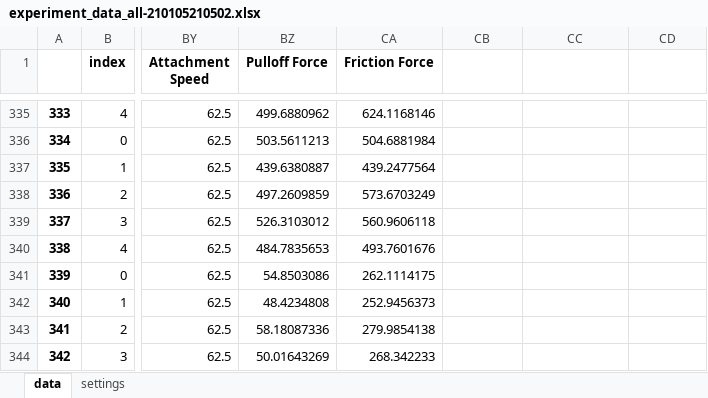
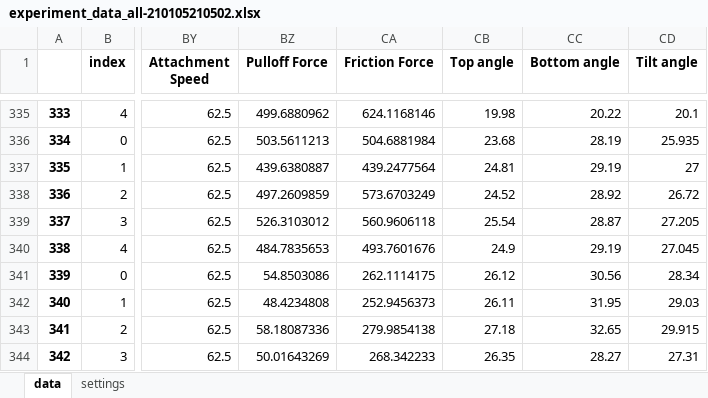
Before and after one commit to PranavSudersan/paper-underwater_adhesion, an Excel workbook: Data/experiment_data_all-210105210502.xlsx, sheet data, drawn as a sheet; only a part is shown, gaps mark what is left out; values as stored, in another font and other column widths than the file's, no borders; the diff covers the shown part only; the diff names each change by its address in the sheet, - before the commit and + after, or states it on an @@ line.

Commit message:
Linear mixed effect model implemented in code
tilt angles calculated and updated in experimental data file

```diff
--- a/Data/experiment_data_all-210105210502.xlsx (sheet data)
+++ b/Data/experiment_data_all-210105210502.xlsx (sheet data)
-CB1: (empty)
+CB1: Top angle
-CC1: (empty)
+CC1: Bottom angle
-CD1: (empty)
+CD1: Tilt angle
-CB335 (Top angle): (empty)
+CB335 (Top angle): 19.98
-CC335 (Bottom angle): (empty)
+CC335 (Bottom angle): 20.22
-CD335 (Tilt angle): (empty)
+CD335 (Tilt angle): 20.1
-CB336 (Top angle): (empty)
+CB336 (Top angle): 23.68
-CC336 (Bottom angle): (empty)
+CC336 (Bottom angle): 28.19
-CD336 (Tilt angle): (empty)
+CD336 (Tilt angle): 25.935
-CB337 (Top angle): (empty)
+CB337 (Top angle): 24.81
-CC337 (Bottom angle): (empty)
+CC337 (Bottom angle): 29.19
-CD337 (Tilt angle): (empty)
+CD337 (Tilt angle): 27
-CB338 (Top angle): (empty)
+CB338 (Top angle): 24.52
-CC338 (Bottom angle): (empty)
+CC338 (Bottom angle): 28.92
-CD338 (Tilt angle): (empty)
+CD338 (Tilt angle): 26.72
-CB339 (Top angle): (empty)
+CB339 (Top angle): 25.54
-CC339 (Bottom angle): (empty)
+CC339 (Bottom angle): 28.87
-CD339 (Tilt angle): (empty)
+CD339 (Tilt angle): 27.205
-CB340 (Top angle): (empty)
+CB340 (Top angle): 24.9
-CC340 (Bottom angle): (empty)
+CC340 (Bottom angle): 29.19
-CD340 (Tilt angle): (empty)
+CD340 (Tilt angle): 27.045
-CB341 (Top angle): (empty)
+CB341 (Top angle): 26.12
-CC341 (Bottom angle): (empty)
+CC341 (Bottom angle): 30.56
-CD341 (Tilt angle): (empty)
+CD341 (Tilt angle): 28.34
-CB342 (Top angle): (empty)
+CB342 (Top angle): 26.11
-CC342 (Bottom angle): (empty)
+CC342 (Bottom angle): 31.95
-CD342 (Tilt angle): (empty)
+CD342 (Tilt angle): 29.03
-CB343 (Top angle): (empty)
+CB343 (Top angle): 27.18
-CC343 (Bottom angle): (empty)
+CC343 (Bottom angle): 32.65
-CD343 (Tilt angle): (empty)
+CD343 (Tilt angle): 29.915
-CB344 (Top angle): (empty)
+CB344 (Top angle): 26.35
-CC344 (Bottom angle): (empty)
+CC344 (Bottom angle): 28.27
-CD344 (Tilt angle): (empty)
+CD344 (Tilt angle): 27.31
```
Also changed, not shown: 450 edited cells elsewhere in this sheet, Data/final/experiment_data-ladybug_adhesion.xlsx, 1 other file.
